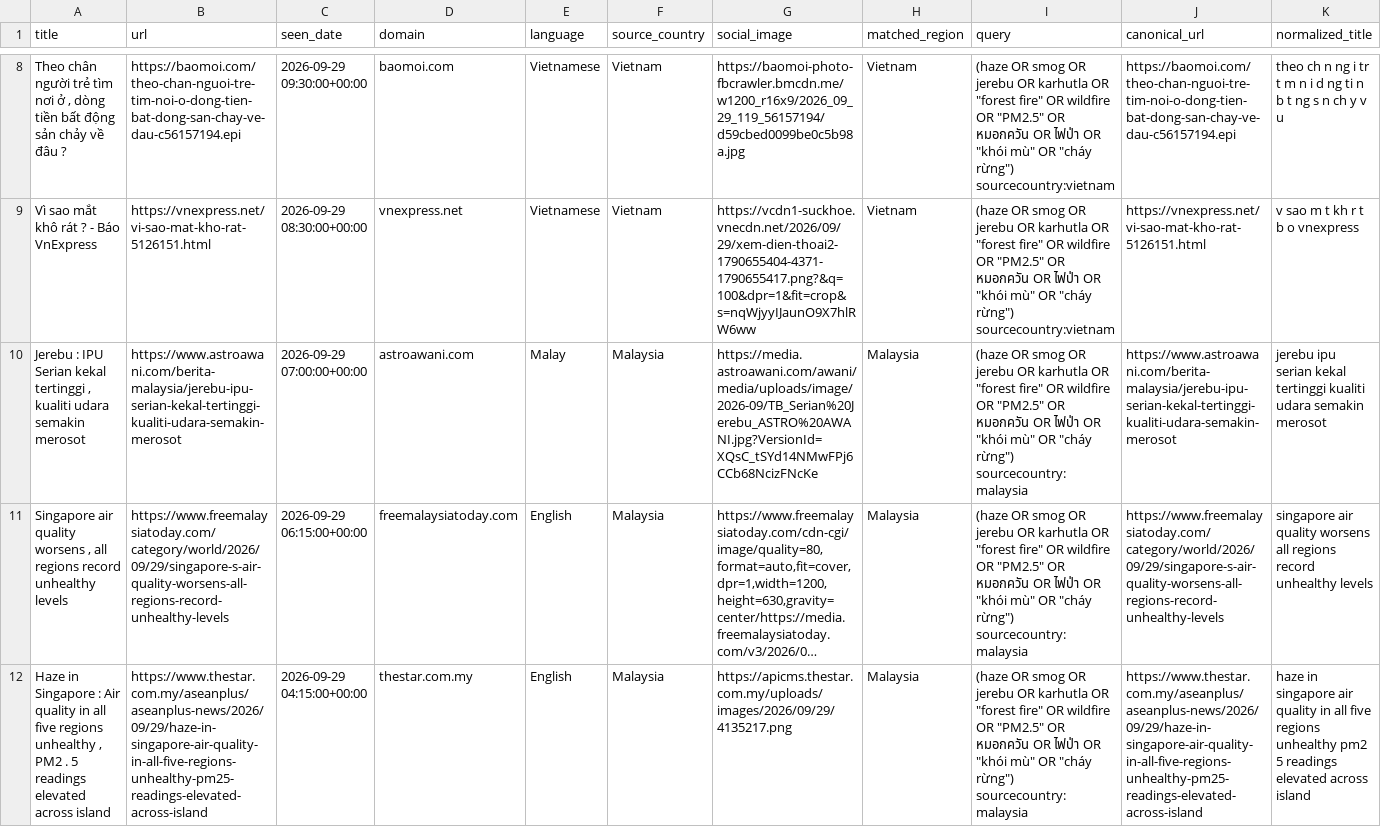
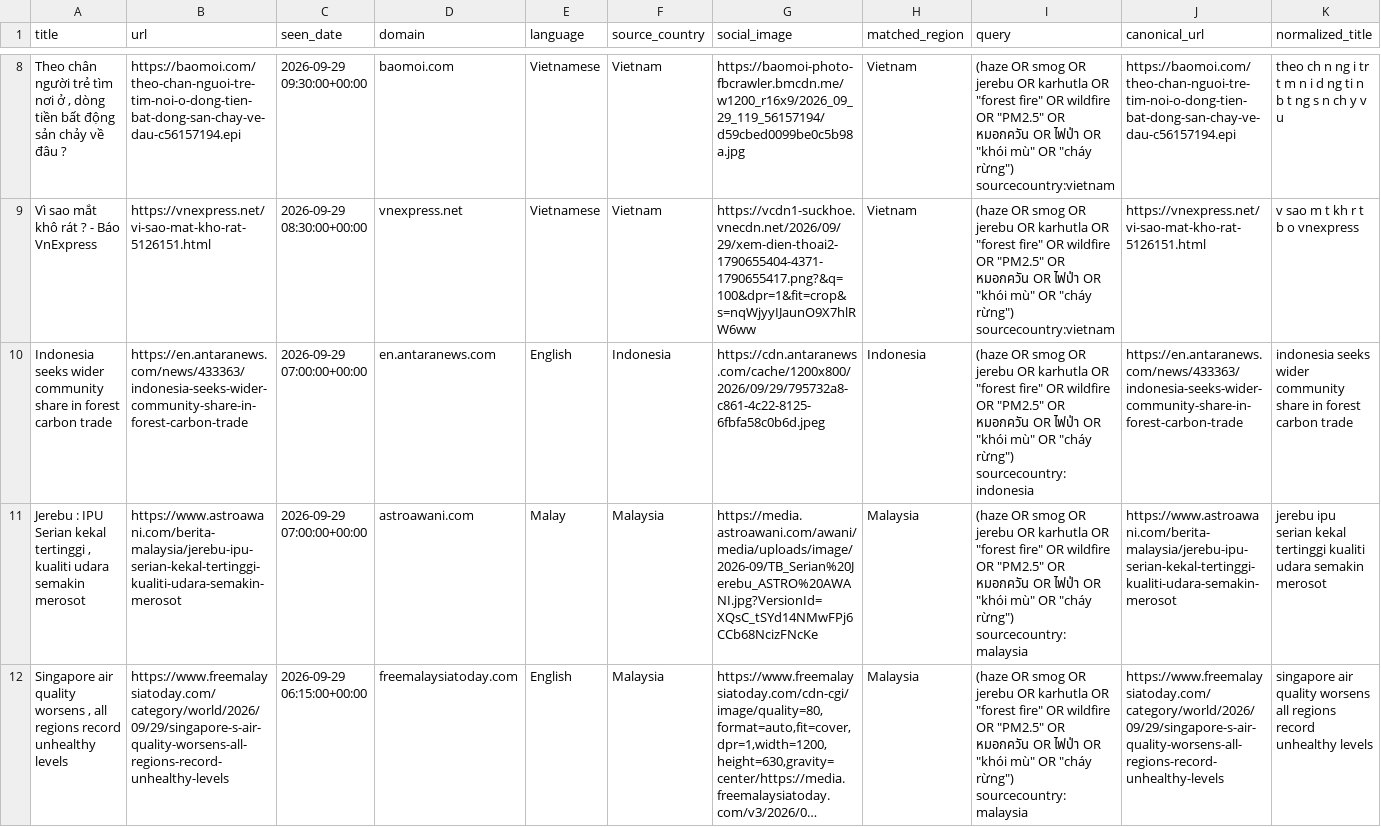
Before and after one commit to zgkn/fire_haze_news, a CSV file: docs/history.csv, drawn as a sheet; only a part is shown, gaps mark what is left out; the shorter side is filled out with more unchanged rows; long unchanged cells end in …; the diff covers the shown part only; the diff names each change by its address in the sheet, - before the commit and + after, or states it on an @@ line.

```diff
--- a/docs/history.csv
+++ b/docs/history.csv
+row 10: Indonesia seeks wider community share in forest carbon trade | https://en.antaranews.com/news/433363/indonesia-seeks-wider-community-share-in-forest-carbon-trade | 2026-09-29 07:00:00+00:00 | en.antaranews.com | English | Indonesia | https://cdn.antaranews.com/cache/1200x800/2026/09/29/795732a8-c861-4c22-8125-6fbfa58c0b6d.jpeg | Indonesia | (haze OR smog OR jerebu OR karhutla OR "forest fire" OR wildfire OR "PM2.5" OR หมอกควัน OR ไฟป่า OR "khói mù" OR "cháy rừng") sourcecountry:indonesia | https://en.antaranews.com/news/433363/indonesia-seeks-wider-community-share-in-forest-carbon-trade | indonesia seeks wider community share in forest carbon trade
```
Also changed, not shown: 4 added rows, 66 moved rows and 1 edited cell elsewhere in this file, 3 other files.
